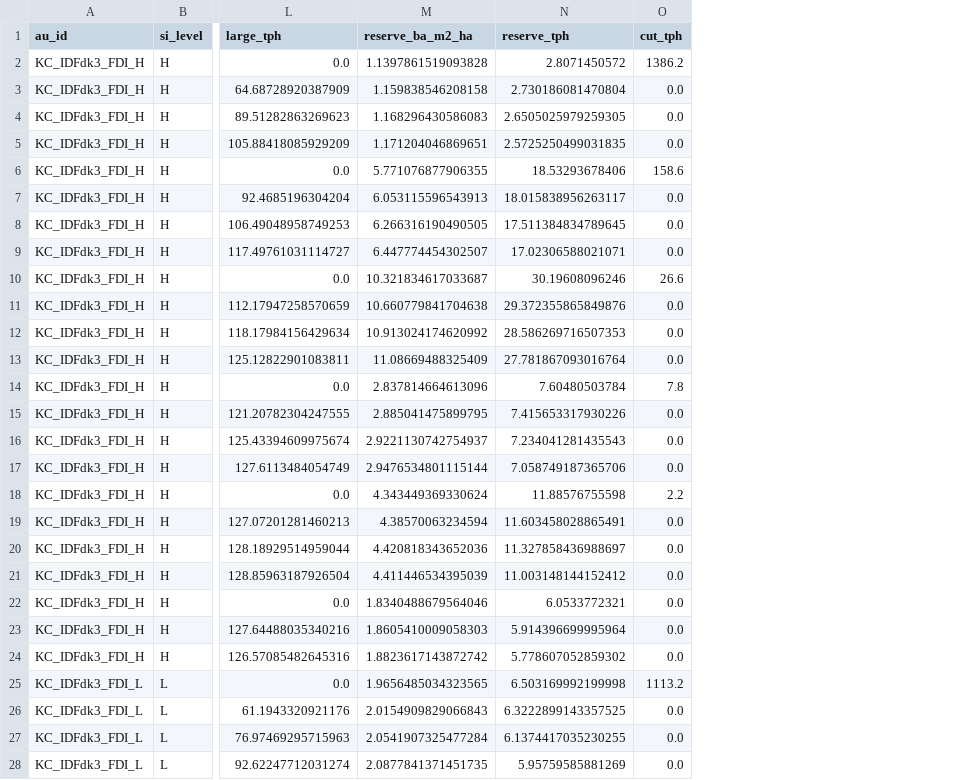
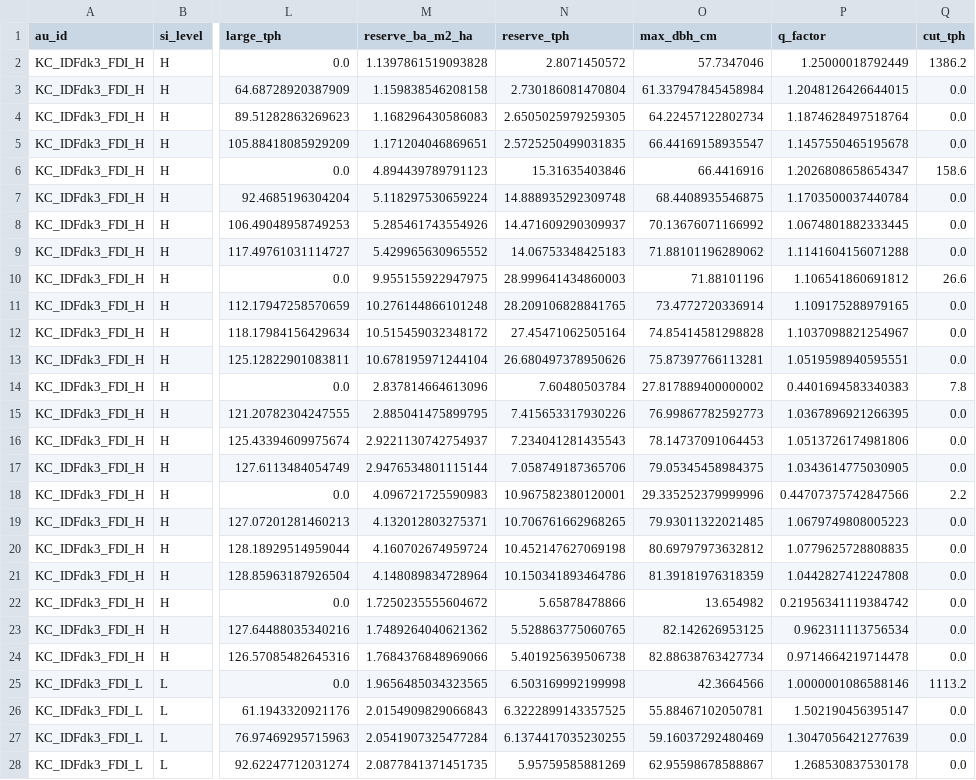
Before and after one commit to UBC-FRESH/femic-afrf-knifecreek-instance, a CSV file: data/psp/kc_au_200y/kc_au_multientry_moderate_200y.csv, drawn as a sheet; only a part is shown, gaps mark what is left out; the diff covers the shown part only; the diff names each change by its address in the sheet, - before the commit and + after, or states it on an @@ line.

```diff
--- a/data/psp/kc_au_200y/kc_au_multientry_moderate_200y.csv
+++ b/data/psp/kc_au_200y/kc_au_multientry_moderate_200y.csv
+column O (max_dbh_cm), rows 2-28: 57.7347046 | 61.337947845458984 | 64.22457122802734 | 66.44169158935547 | 66.4416916 | 68.4408935546875 | 70.13676071166992 | 71.88101196289062 | 71.88101196 | 73.4772720336914 | 74.85414581298828 | 75.87397766113281 | 27.817889400000002 | 76.99867782592773 | 78.14737091064453 | 79.05345458984375 | 29.335252379999996 | 79.93011322021485 | 80.69797973632812 | 81.39181976318359 | 13.654982 | 82.142626953125 | 82.88638763427734 | 42.3664566 | 55.88467102050781 | 59.16037292480469 | 62.95598678588867
+column P (q_factor), rows 2-28: 1.25000018792449 | 1.2048126426644015 | 1.1874628497518764 | 1.1457550465195678 | 1.2026808658654347 | 1.1703500037440784 | 1.0674801882333445 | 1.1141604156071288 | 1.106541860691812 | 1.109175288979165 | 1.1037098821254967 | 1.0519598940595551 | 0.4401694583340383 | 1.0367896921266395 | 1.0513726174981806 | 1.0343614775030905 | 0.44707375742847566 | 1.0679749808005223 | 1.0779625728808835 | 1.0442827412247808 | 0.21956341119384742 | 0.962311113756534 | 0.9714664219714478 | 1.0000001086588146 | 1.502190456395147 | 1.3047056421277639 | 1.268530837530178
-M6 (reserve_ba_m2_ha): 5.771076877906355
+M6 (reserve_ba_m2_ha): 4.894439789791123
-N6 (reserve_tph): 18.53293678406
+N6 (reserve_tph): 15.31635403846
-M7 (reserve_ba_m2_ha): 6.053115596543913
+M7 (reserve_ba_m2_ha): 5.118297530659224
-N7 (reserve_tph): 18.015838956263117
+N7 (reserve_tph): 14.888935292309748
-M8 (reserve_ba_m2_ha): 6.266316190490505
+M8 (reserve_ba_m2_ha): 5.285461743554926
-N8 (reserve_tph): 17.511384834789645
+N8 (reserve_tph): 14.471609290309937
-M9 (reserve_ba_m2_ha): 6.447774454302507
+M9 (reserve_ba_m2_ha): 5.429965630965552
-N9 (reserve_tph): 17.02306588021071
+N9 (reserve_tph): 14.06753348425183
-M10 (reserve_ba_m2_ha): 10.321834617033687
+M10 (reserve_ba_m2_ha): 9.955155922947975
-N10 (reserve_tph): 30.19608096246
+N10 (reserve_tph): 28.999641434860003
-M11 (reserve_ba_m2_ha): 10.660779841704638
+M11 (reserve_ba_m2_ha): 10.276144866101248
-N11 (reserve_tph): 29.372355865849876
+N11 (reserve_tph): 28.209106828841765
-M12 (reserve_ba_m2_ha): 10.913024174620992
+M12 (reserve_ba_m2_ha): 10.515459032348172
-N12 (reserve_tph): 28.586269716507353
+N12 (reserve_tph): 27.45471062505164
-M13 (reserve_ba_m2_ha): 11.08669488325409
+M13 (reserve_ba_m2_ha): 10.678195971244104
-N13 (reserve_tph): 27.781867093016764
+N13 (reserve_tph): 26.680497378950626
-M18 (reserve_ba_m2_ha): 4.343449369330624
+M18 (reserve_ba_m2_ha): 4.096721725590983
-N18 (reserve_tph): 11.88576755598
+N18 (reserve_tph): 10.967582380120001
-M19 (reserve_ba_m2_ha): 4.38570063234594
+M19 (reserve_ba_m2_ha): 4.132012803275371
-N19 (reserve_tph): 11.603458028865491
+N19 (reserve_tph): 10.706761662968265
-M20 (reserve_ba_m2_ha): 4.420818343652036
+M20 (reserve_ba_m2_ha): 4.160702674959724
-N20 (reserve_tph): 11.327858436988697
+N20 (reserve_tph): 10.452147627069198
-M21 (reserve_ba_m2_ha): 4.411446534395039
+M21 (reserve_ba_m2_ha): 4.148089834728964
-N21 (reserve_tph): 11.003148144152412
+N21 (reserve_tph): 10.150341893464786
-M22 (reserve_ba_m2_ha): 1.8340488679564046
+M22 (reserve_ba_m2_ha): 1.7250235555604672
-N22 (reserve_tph): 6.0533772321
+N22 (reserve_tph): 5.65878478866
-M23 (reserve_ba_m2_ha): 1.8605410009058303
+M23 (reserve_ba_m2_ha): 1.7489264040621362
-N23 (reserve_tph): 5.914396699995964
+N23 (reserve_tph): 5.528863775060765
-M24 (reserve_ba_m2_ha): 1.8823617143872742
+M24 (reserve_ba_m2_ha): 1.7684376848969066
-N24 (reserve_tph): 5.778607052859302
+N24 (reserve_tph): 5.401925639506738
```
Also changed, not shown: 110 edited cells elsewhere in this file, data/psp/kc_au_200y/kc_au_multientry_low_200y.csv, data/psp/kc_au_200y/kc_au_yield_200y.csv, 20 other files.
